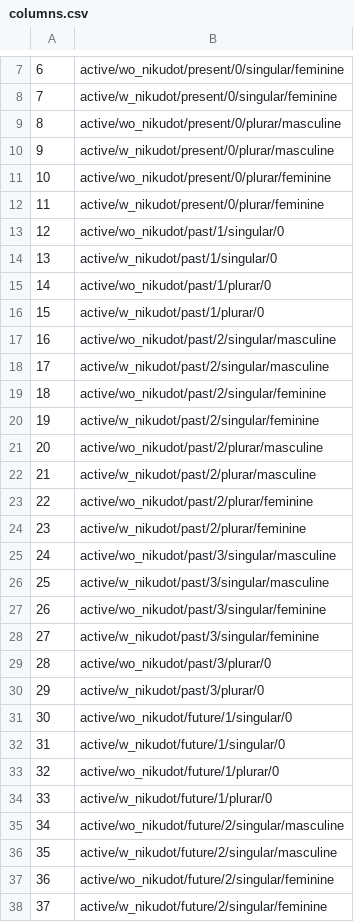
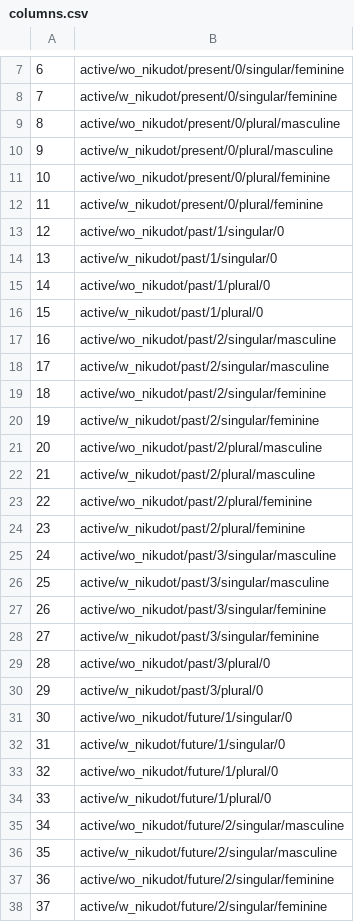
Before and after one commit to daniliberzon/verbs, a CSV file: src/utils/columns.csv, drawn as a sheet; only a part is shown, gaps mark what is left out; the diff covers the shown part only.

Commit message:
pluraL

```diff
--- a/src/utils/columns.csv
+++ b/src/utils/columns.csv
@@ -8,10 +8,10 @@
 7;active/w_nikudot/present/0/singular/feminine
-8;active/wo_nikudot/present/0/plurar/masculine
-9;active/w_nikudot/present/0/plurar/masculine
-10;active/wo_nikudot/present/0/plurar/feminine
-11;active/w_nikudot/present/0/plurar/feminine
+8;active/wo_nikudot/present/0/plural/masculine
+9;active/w_nikudot/present/0/plural/masculine
+10;active/wo_nikudot/present/0/plural/feminine
+11;active/w_nikudot/present/0/plural/feminine
 12;active/wo_nikudot/past/1/singular/0
 13;active/w_nikudot/past/1/singular/0
-14;active/wo_nikudot/past/1/plurar/0
-15;active/w_nikudot/past/1/plurar/0
+14;active/wo_nikudot/past/1/plural/0
+15;active/w_nikudot/past/1/plural/0
 16;active/wo_nikudot/past/2/singular/masculine
@@ -20,6 +20,6 @@
 19;active/w_nikudot/past/2/singular/feminine
-20;active/wo_nikudot/past/2/plurar/masculine
-21;active/w_nikudot/past/2/plurar/masculine
-22;active/wo_nikudot/past/2/plurar/feminine
-23;active/w_nikudot/past/2/plurar/feminine
+20;active/wo_nikudot/past/2/plural/masculine
+21;active/w_nikudot/past/2/plural/masculine
+22;active/wo_nikudot/past/2/plural/feminine
+23;active/w_nikudot/past/2/plural/feminine
 24;active/wo_nikudot/past/3/singular/masculine
@@ -28,8 +28,8 @@
 27;active/w_nikudot/past/3/singular/feminine
-28;active/wo_nikudot/past/3/plurar/0
-29;active/w_nikudot/past/3/plurar/0
+28;active/wo_nikudot/past/3/plural/0
+29;active/w_nikudot/past/3/plural/0
 30;active/wo_nikudot/future/1/singular/0
 31;active/w_nikudot/future/1/singular/0
-32;active/wo_nikudot/future/1/plurar/0
-33;active/w_nikudot/future/1/plurar/0
+32;active/wo_nikudot/future/1/plural/0
+33;active/w_nikudot/future/1/plural/0
 34;active/wo_nikudot/future/2/singular/masculine
```
Also changed, not shown: 34 edited cells elsewhere in this file, 1 other file.
